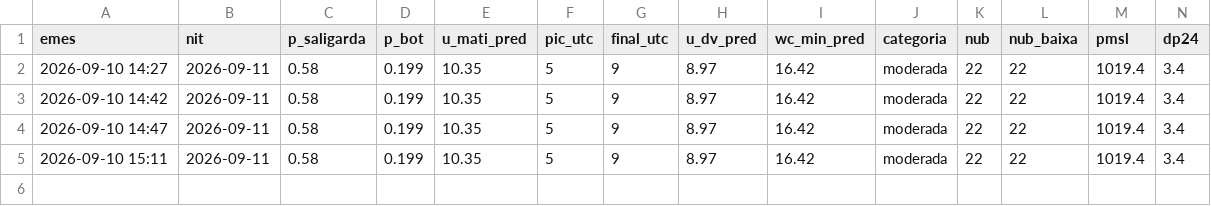
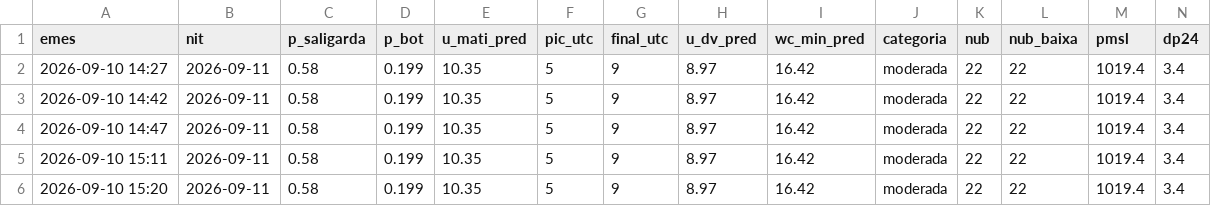
Before and after one commit to adriabarbeta/saligarda, a CSV file: derived/pronostics.csv, drawn as a sheet; only a part is shown; rows hold the shown columns only; the diff names each change by its address in the sheet, - before the commit and + after, or states it on an @@ line.

Commit message:
pronostic 2026-09-10

```diff
--- a/derived/pronostics.csv
+++ b/derived/pronostics.csv
+row 6: 2026-09-10 15:20 | 2026-09-11 | 0.58 | 0.199 | 10.35 | 5 | 9 | 8.97 | 16.42 | moderada | 22 | 22 | 1019.4 | 3.4
```
Also changed, not shown: 1 other file.
